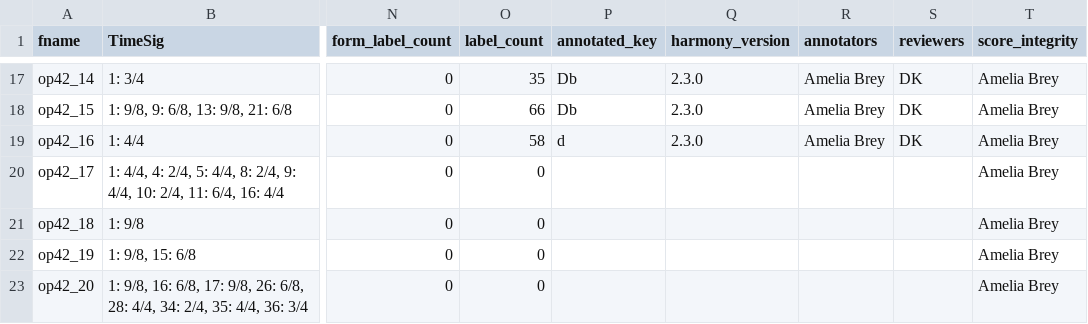
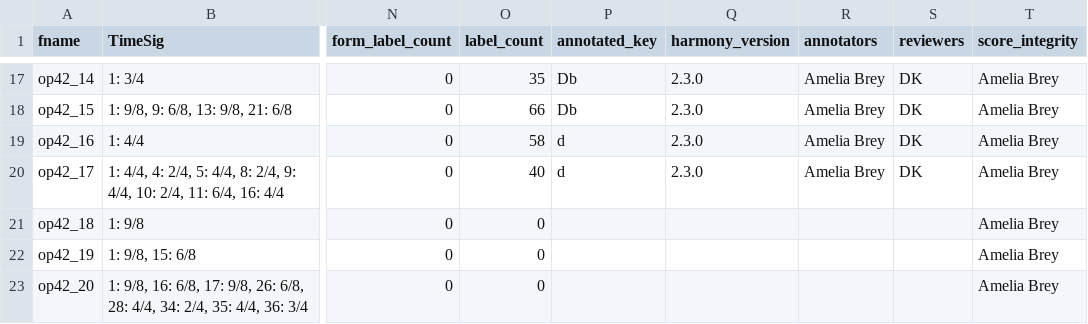
Before and after one commit to DCMLab/rachmaninoff_piano, a TSV file: metadata.tsv, drawn as a sheet; only a part is shown, gaps mark what is left out; the diff names each change by its address in the sheet, - before the commit and + after, or states it on an @@ line.

```diff
--- a/metadata.tsv
+++ b/metadata.tsv
-O20 (label_count): 0
+O20 (label_count): 40
-P20 (annotated_key): (empty)
+P20 (annotated_key): d
-Q20 (harmony_version): (empty)
+Q20 (harmony_version): 2.3.0
-R20 (annotators): (empty)
+R20 (annotators): Amelia Brey
-S20 (reviewers): (empty)
+S20 (reviewers): DK
```
Also changed, not shown: 1 other file.
